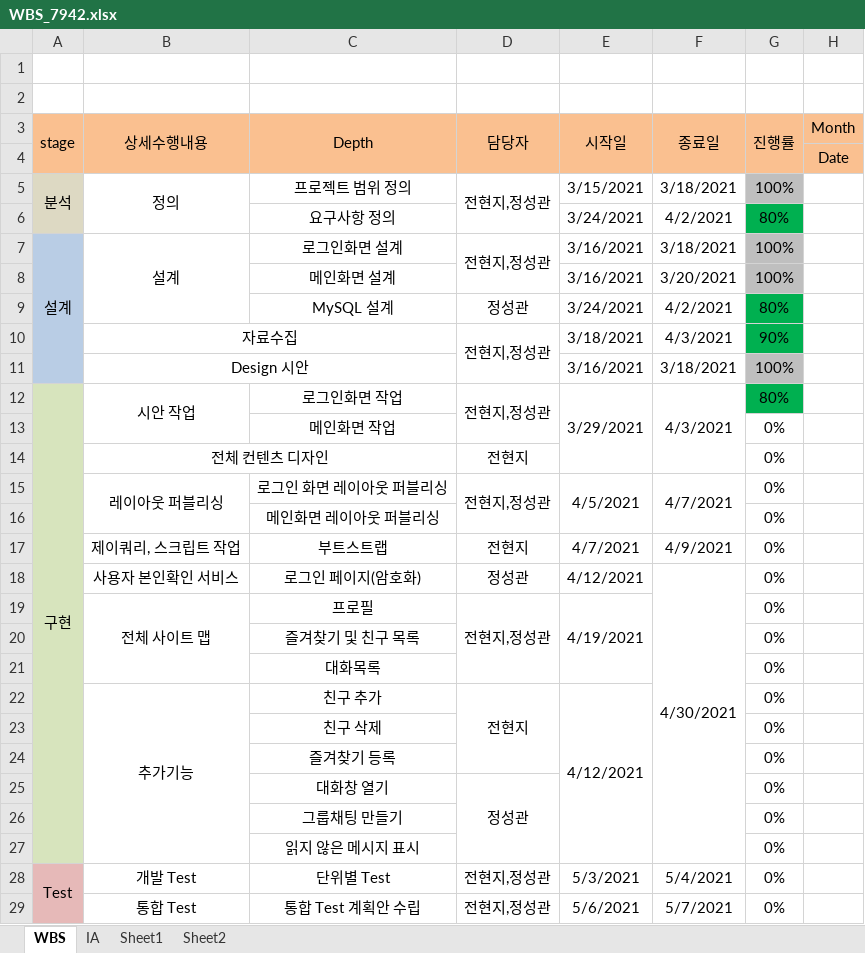
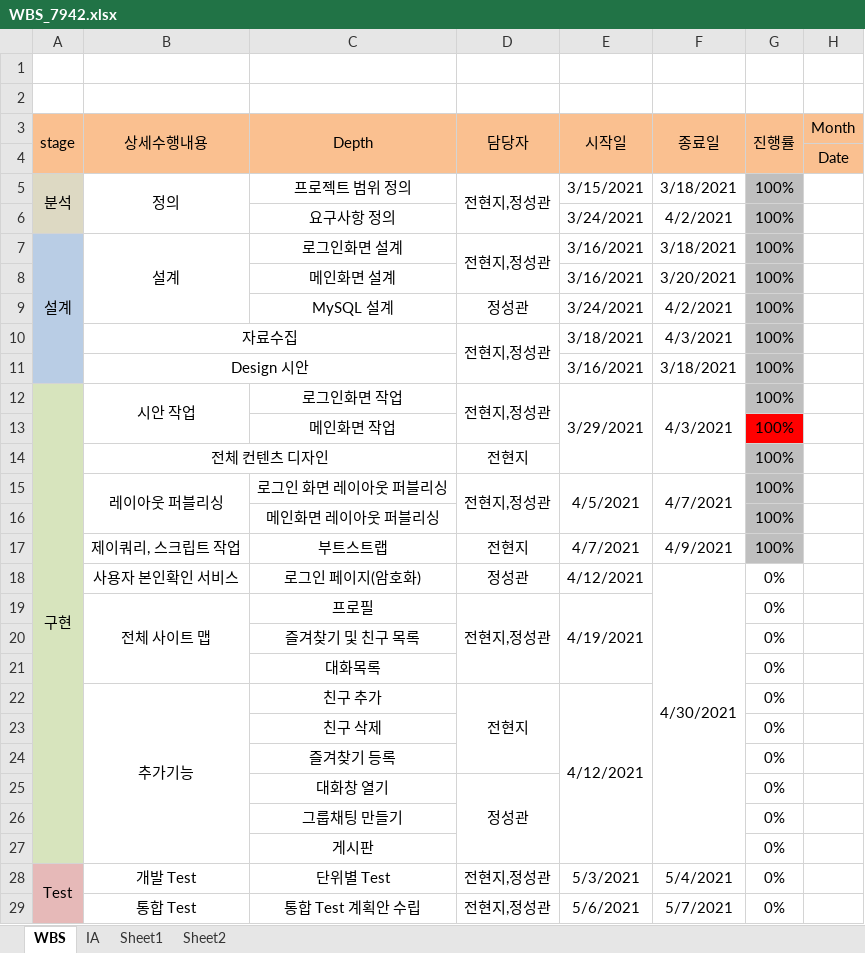
Before and after one commit to chz9812/7942, an Excel workbook: 일정/WBS_7942.xlsx, sheet WBS, drawn as a sheet; only a part is shown; values as stored, in another font and other column widths than the file's, no borders; charts and pictures not drawn; the diff names each change by its address in the sheet, - before the commit and + after, or states it on an @@ line.

Commit message:
일정수정
WBS수정

```diff
--- a/일정/WBS_7942.xlsx (sheet WBS)
+++ b/일정/WBS_7942.xlsx (sheet WBS)
-G6: 80%
+G6: 100%
-G6 fill: #00B050
+G6 fill: #BFBFBF
-G9: 80%
+G9: 100%
-G9:G10 fill: #00B050
+G9:G10 fill: #BFBFBF
-G10: 90%
+G10: 100%
-G12: 80%
+G12: 100%
-G12 fill: #00B050
+G12 fill: #BFBFBF
-G13:G17: 0%
+G13:G17: 100%
-G13 fill: none
+G13 fill: #FF0000
-G14:G17 fill: none
+G14:G17 fill: #BFBFBF
-C27: 읽지 않은 메시지 표시
+C27: 게시판
```
Also changed, not shown: charts or pictures.
